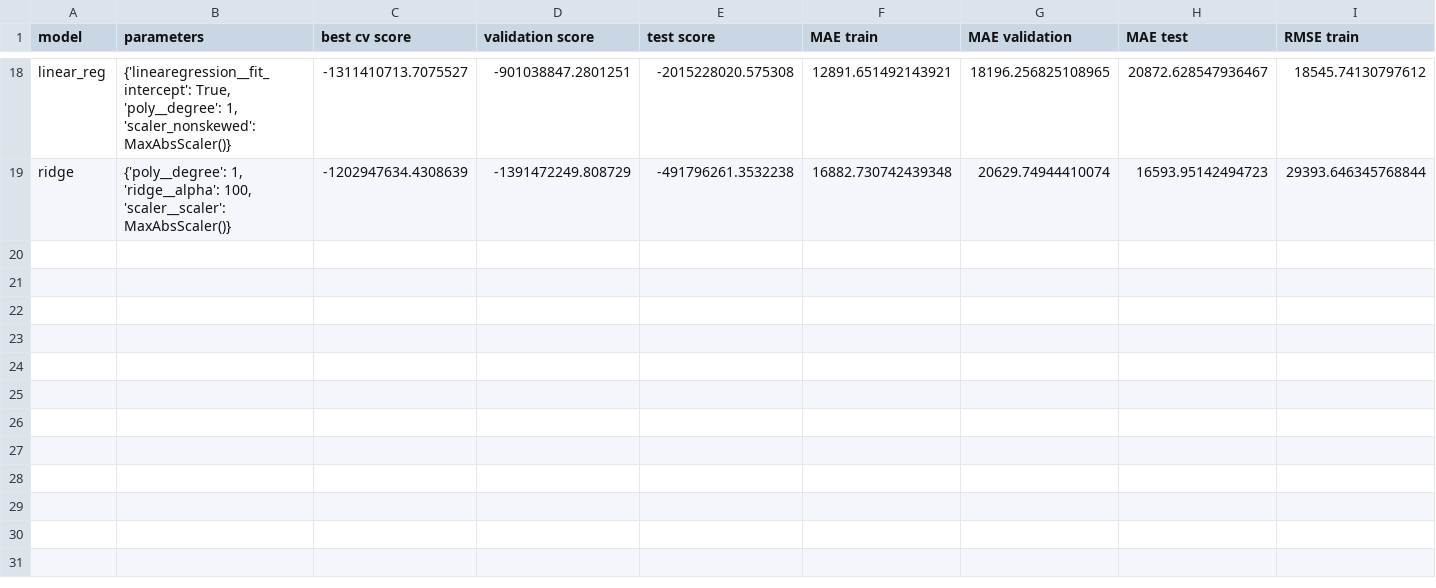
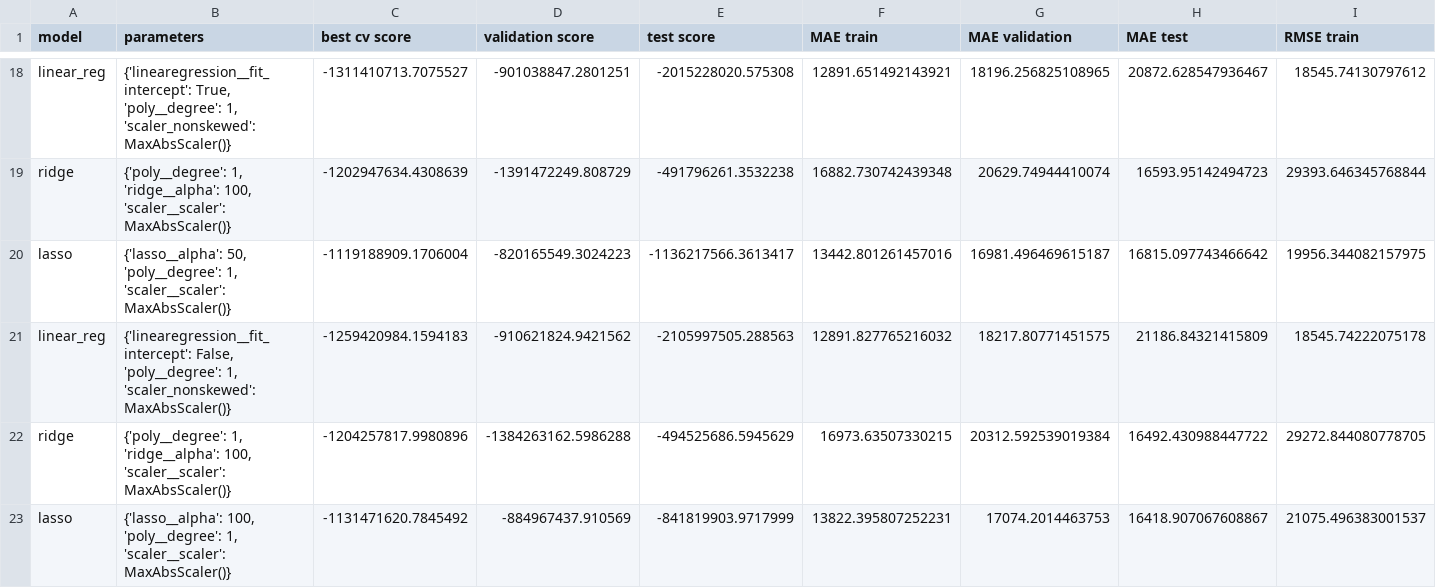
Before and after one commit to fonsecagabriella/data_science, a CSV file: projects/output/house_regression.csv, drawn as a sheet; only a part is shown, gaps mark what is left out; rows hold the shown columns only; the diff names each change by its address in the sheet, - before the commit and + after, or states it on an @@ line.

```diff
--- a/projects/output/house_regression.csv
+++ b/projects/output/house_regression.csv
+row 20: lasso | {'lasso__alpha': 50, 'poly__degree': 1, 'scaler__scaler': MaxAbsScaler()} | -1119188909.1706004 | -820165549.3024223 | -1136217566.3613417 | 13442.801261457016 | 16981.496469615187 | 16815.097743466642 | 19956.344082157975
+row 21: linear_reg | {'linearegression__fit_intercept': False, 'poly__degree': 1, 'scaler_nonskewed': MaxAbsScaler()} | -1259420984.1594183 | -910621824.9421562 | -2105997505.288563 | 12891.827765216032 | 18217.80771451575 | 21186.84321415809 | 18545.74222075178
+row 22: ridge | {'poly__degree': 1, 'ridge__alpha': 100, 'scaler__scaler': MaxAbsScaler()} | -1204257817.9980896 | -1384263162.5986288 | -494525686.5945629 | 16973.63507330215 | 20312.592539019384 | 16492.430988447722 | 29272.844080778705
+row 23: lasso | {'lasso__alpha': 100, 'poly__degree': 1, 'scaler__scaler': MaxAbsScaler()} | -1131471620.7845492 | -884967437.910569 | -841819903.9717999 | 13822.395807252231 | 17074.2014463753 | 16418.907067608867 | 21075.496383001537
```
Also changed, not shown: 3 other files.
